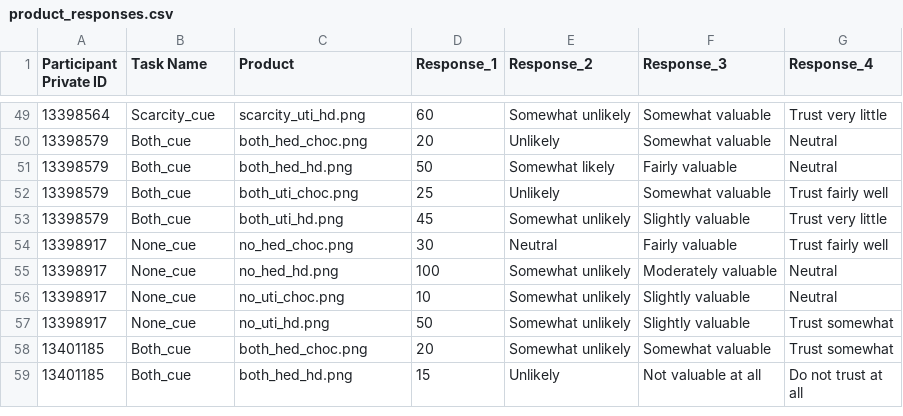
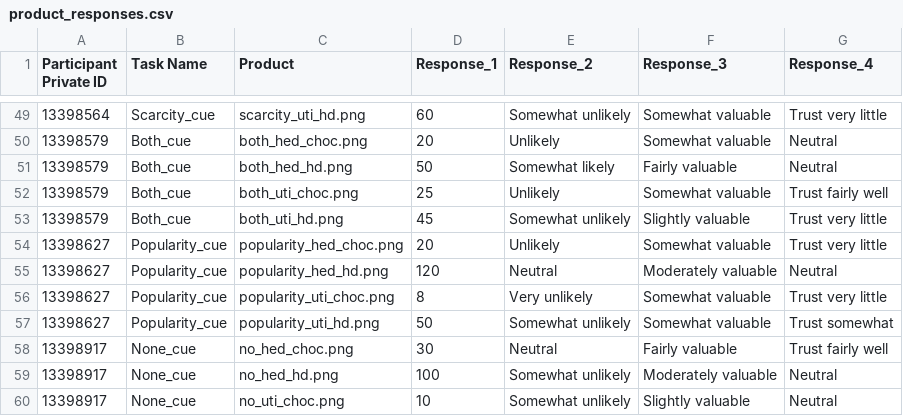
Before and after one commit to VeraMao/scarcity_popularity_gorilla, a CSV file: product_responses.csv, drawn as a sheet; only a part is shown, gaps mark what is left out; the shorter side is filled out with more unchanged rows; the diff covers the shown part only; the diff names each change by its address in the sheet, - before the commit and + after, or states it on an @@ line.

```diff
--- a/product_responses.csv
+++ b/product_responses.csv
+row 54: 13398627 | Popularity_cue | popularity_hed_choc.png | 20 | Unlikely | Somewhat valuable | Trust very little
+row 55: 13398627 | Popularity_cue | popularity_hed_hd.png | 120 | Neutral | Moderately valuable | Neutral
+row 56: 13398627 | Popularity_cue | popularity_uti_choc.png | 8 | Very unlikely | Somewhat valuable | Trust very little
+row 57: 13398627 | Popularity_cue | popularity_uti_hd.png | 50 | Somewhat unlikely | Somewhat valuable | Trust somewhat
```
Also changed, not shown: 24 added rows elsewhere in this file, product_responses_recoded_cleaned.csv, 2 other files.
